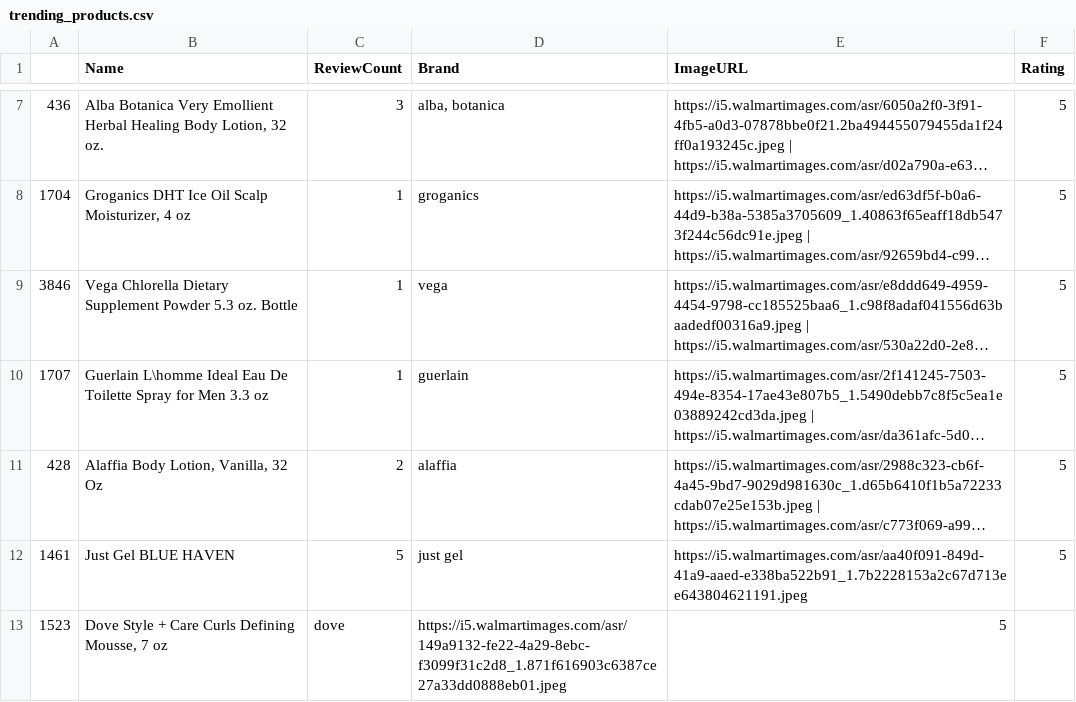
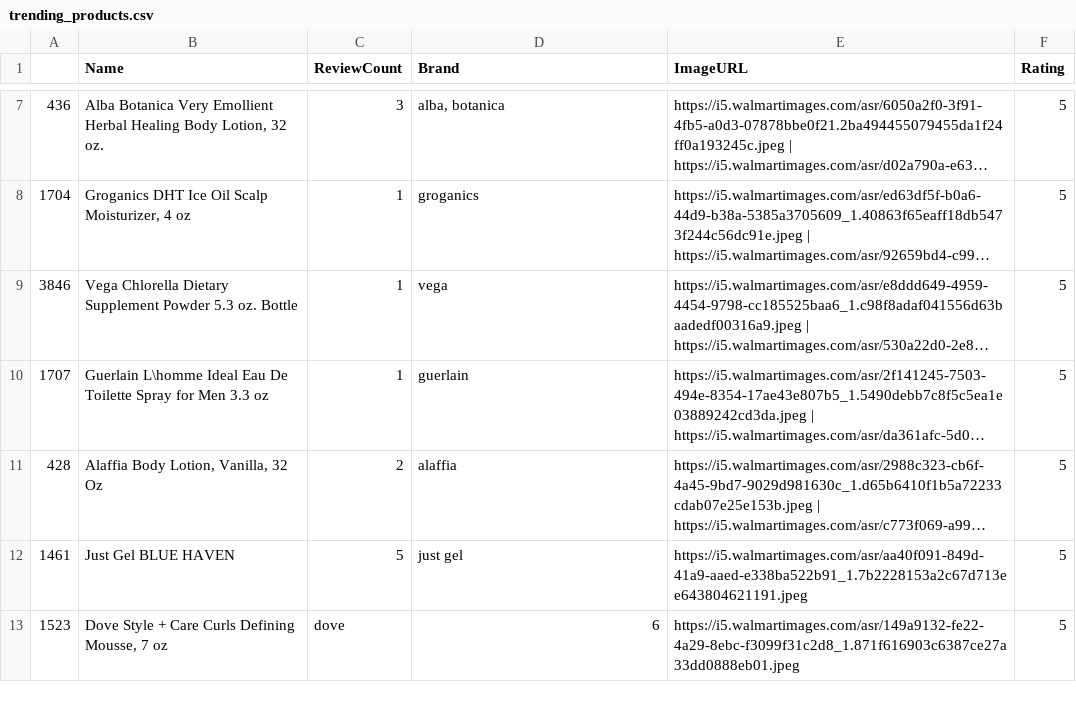
Before and after one commit to reshmika-gotru/recommendation-systems, a CSV file: trending_products.csv, drawn as a sheet; only a part is shown, gaps mark what is left out; long unchanged cells end in ….

Commit message:
Update trending_products.csv

```diff
--- a/trending_products.csv
+++ b/trending_products.csv
@@ -12,2 +12,2 @@
 1461,"Just Gel BLUE HAVEN",5,just gel,https://i5.walmartimages.com/asr/aa40f091-849d-41a9-aaed-e338ba522b91_1.7b2228153a2c67d713ee643804621191.jpeg,5
-1523,"Dove Style + Care Curls Defining Mousse, 7 oz",dove,https://i5.walmartimages.com/asr/149a9132-fe22-4a29-8ebc-f3099f31c2d8_1.871f616903c6387ce27a33dd0888eb01.jpeg,5
+1523,"Dove Style + Care Curls Defining Mousse, 7 oz",dove,6,https://i5.walmartimages.com/asr/149a9132-fe22-4a29-8ebc-f3099f31c2d8_1.871f616903c6387ce27a33dd0888eb01.jpeg,5
```
